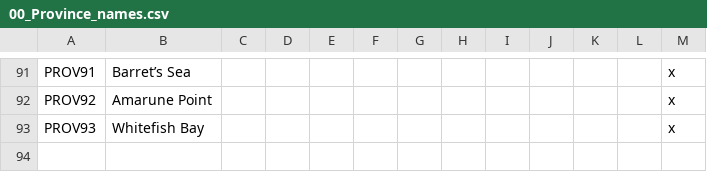
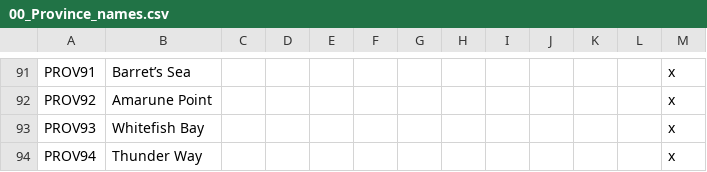
Before and after one commit to chriscohen/ck2-forgottenkings, a CSV file: ForgottenRealms/localisation/00_Province_names.csv, drawn as a sheet; only a part is shown, gaps mark what is left out.

```diff
--- a/ForgottenRealms/localisation/00_Province_names.csv
+++ b/ForgottenRealms/localisation/00_Province_names.csv
@@ -93 +93,2 @@ PROV92;Amarune Point;;;;;;;;;;;x
 PROV93;Whitefish Bay;;;;;;;;;;;x
+PROV94;Thunder Way;;;;;;;;;;;x
```
Also changed, not shown: ForgottenRealms/localisation/00_Barony_names.csv, ForgottenRealms/localisation/00_County_names.csv, 26 other files.
